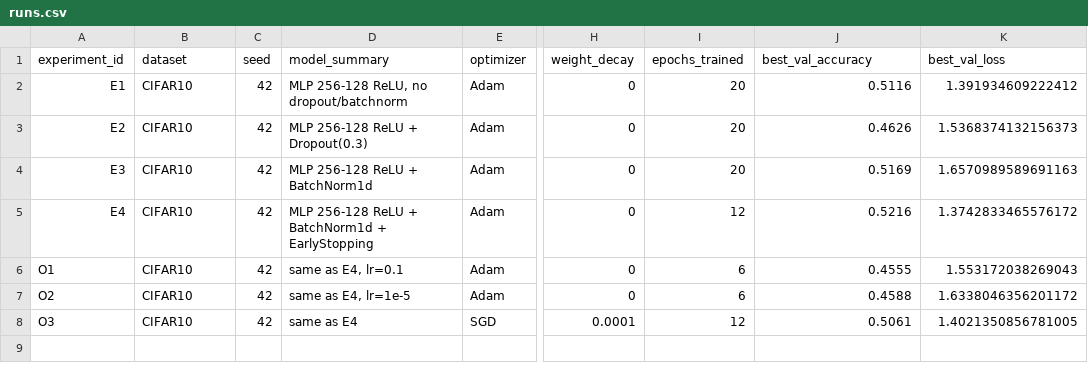
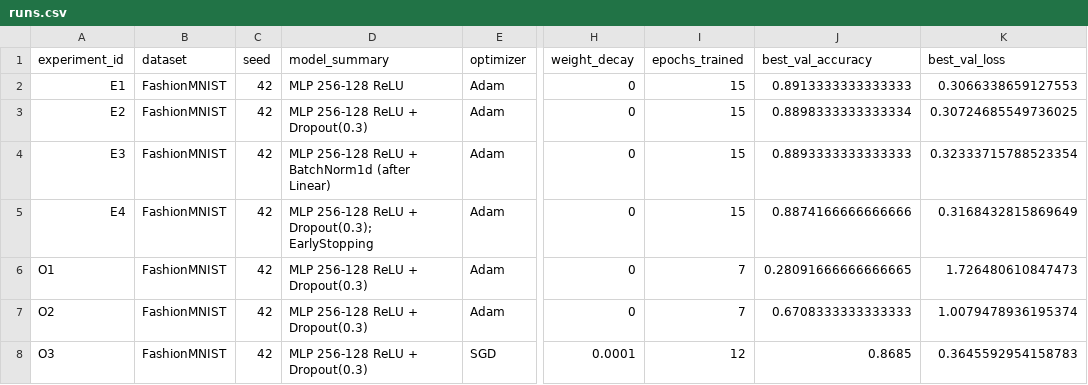
Before and after one commit to A24-0/aie-student, a CSV file: homeworks/HW08-09/artifacts/runs.csv, drawn as a sheet; only a part is shown, gaps mark what is left out; the diff names each change by its address in the sheet, - before the commit and + after, or states it on an @@ line.

Commit message:
homeworks 8-14

```diff
--- a/homeworks/HW08-09/artifacts/runs.csv
+++ b/homeworks/HW08-09/artifacts/runs.csv
-B2:B8 (dataset): CIFAR10
+B2:B8 (dataset): FashionMNIST
-D2 (model_summary): MLP 256-128 ReLU, no dropout/batchnorm
+D2 (model_summary): MLP 256-128 ReLU
-I2:I4 (epochs_trained): 20
+I2:I4 (epochs_trained): 15
-J2 (best_val_accuracy): 0.5116
+J2 (best_val_accuracy): 0.8913333333333333
-K2 (best_val_loss): 1.391934609222412
+K2 (best_val_loss): 0.3066338659127553
-J3 (best_val_accuracy): 0.4626
+J3 (best_val_accuracy): 0.8898333333333334
-K3 (best_val_loss): 1.5368374132156373
+K3 (best_val_loss): 0.30724685549736025
-D4 (model_summary): MLP 256-128 ReLU + BatchNorm1d
+D4 (model_summary): MLP 256-128 ReLU + BatchNorm1d (after Linear)
-J4 (best_val_accuracy): 0.5169
+J4 (best_val_accuracy): 0.8893333333333333
-K4 (best_val_loss): 1.6570989589691163
+K4 (best_val_loss): 0.32333715788523354
-D5 (model_summary): …ReLU + BatchNorm1d + EarlyStopping
+D5 (model_summary): …ReLU + Dropout(0.3); EarlyStopping
-I5 (epochs_trained): 12
+I5 (epochs_trained): 15
-J5 (best_val_accuracy): 0.5216
+J5 (best_val_accuracy): 0.8874166666666666
-K5 (best_val_loss): 1.3742833465576172
+K5 (best_val_loss): 0.3168432815869649
-D6 (model_summary): same as E4, lr=0.1
+D6 (model_summary): MLP 256-128 ReLU + Dropout(0.3)
-I6:I7 (epochs_trained): 6
+I6:I7 (epochs_trained): 7
-J6 (best_val_accuracy): 0.4555
+J6 (best_val_accuracy): 0.28091666666666665
-K6 (best_val_loss): 1.553172038269043
+K6 (best_val_loss): 1.726480610847473
-D7 (model_summary): same as E4, lr=1e-5
+D7 (model_summary): MLP 256-128 ReLU + Dropout(0.3)
-J7 (best_val_accuracy): 0.4588
+J7 (best_val_accuracy): 0.6708333333333333
-K7 (best_val_loss): 1.6338046356201172
+K7 (best_val_loss): 1.0079478936195374
-D8 (model_summary): same as E4
+D8 (model_summary): MLP 256-128 ReLU + Dropout(0.3)
-J8 (best_val_accuracy): 0.5061
+J8 (best_val_accuracy): 0.8685
-K8 (best_val_loss): 1.4021350856781005
+K8 (best_val_loss): 0.3645592954158783
```
Also changed, not shown: 29 other files.
